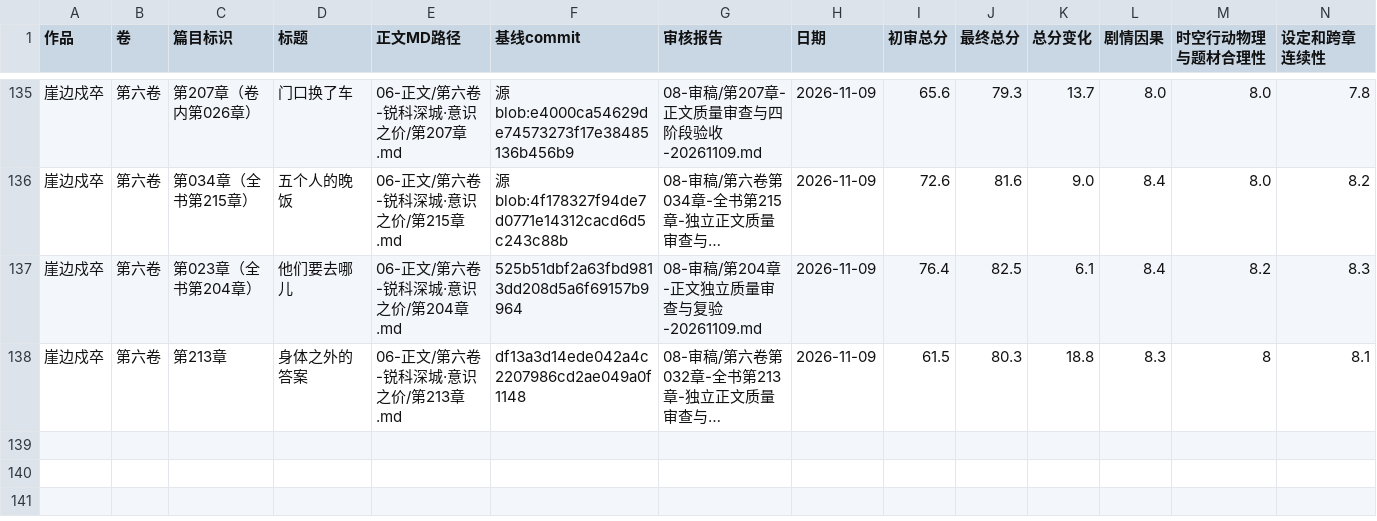
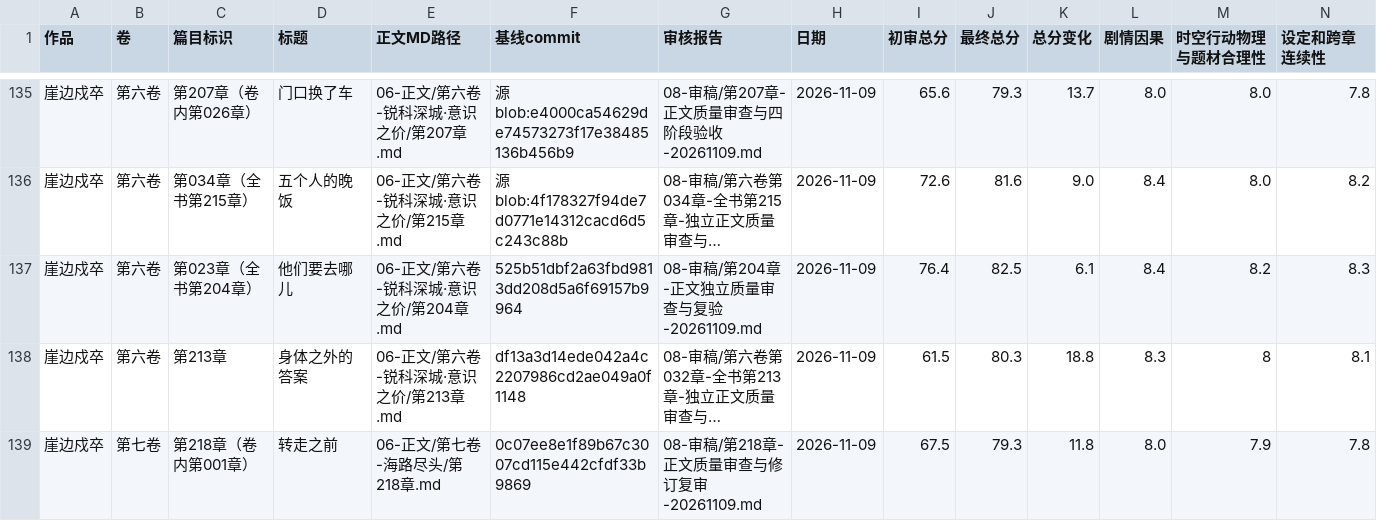
Before and after one commit to yuqiangdede/The-Last-Watch, a CSV file: 08-审稿/章节最终审核总表.csv, drawn as a sheet; only a part is shown, gaps mark what is left out; long unchanged cells end in …; rows hold the shown columns only; the diff names each change by its address in the sheet, - before the commit and + after, or states it on an @@ line.

Commit message:
update(chapter 218): record current review in CSV register

```diff
--- a/08-审稿/章节最终审核总表.csv
+++ b/08-审稿/章节最终审核总表.csv
+row 139: 崖边戍卒 | 第七卷 | 第218章（卷内第001章） | 转走之前 | 06-正文/第七卷-海路尽头/第218章.md | 0c07ee8e1f89b67c3007cd115e442cfdf33b9869 | 08-审稿/第218章-正文质量审查与修订复审-20261109.md | 2026-11-09 | 67.5 | 79.3 | 11.8 | 8.0 | 7.9 | 7.8
```
